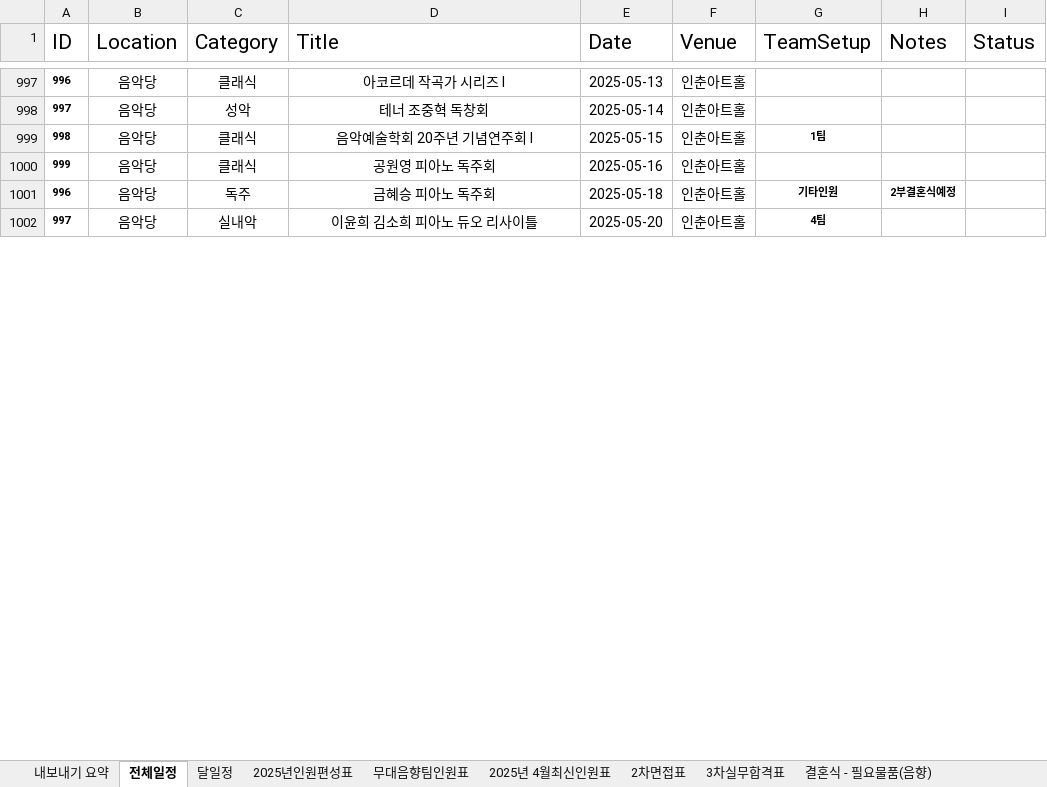
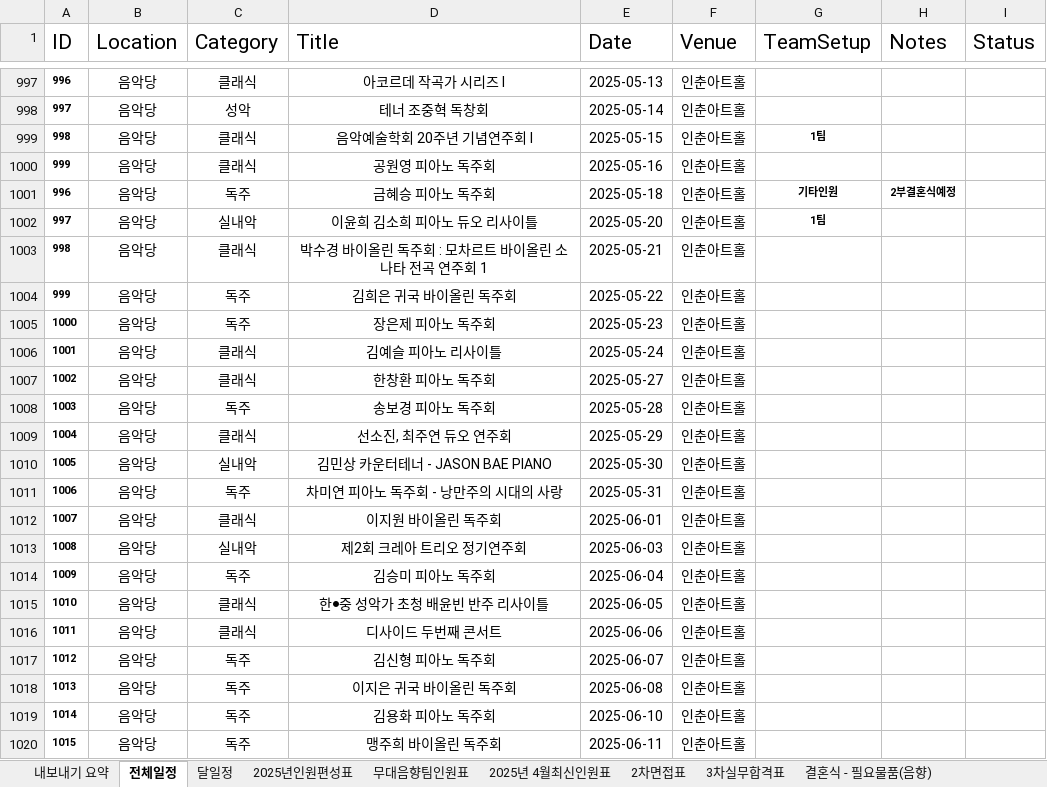
Before and after one commit to j-lee03/jh-02, an Excel workbook: event_app/performances.xlsx, sheet 전체일정, drawn as a sheet; only a part is shown, gaps mark what is left out; values as stored, in another font and other column widths than the file's, no borders; the diff covers the shown part only; the diff names each change by its address in the sheet, - before the commit and + after, or states it on an @@ line.

```diff
--- a/event_app/performances.xlsx (sheet 전체일정)
+++ b/event_app/performances.xlsx (sheet 전체일정)
-G1002 (TeamSetup): 4팀
+G1002 (TeamSetup): 1팀
+row 1003: 998 | 음악당 | 클래식 | 박수경 바이올린 독주회 : 모차르트 바이올린 소나타 전곡 연주회 1 | 2025-05-21 | 인춘아트홀
+row 1004: 999 | 음악당 | 독주 | 김희은 귀국 바이올린 독주회 | 2025-05-22 | 인춘아트홀
+row 1005: 1000 | 음악당 | 독주 | 장은제 피아노 독주회 | 2025-05-23 | 인춘아트홀
+row 1006: 1001 | 음악당 | 클래식 | 김예슬 피아노 리사이틀 | 2025-05-24 | 인춘아트홀
+row 1007: 1002 | 음악당 | 클래식 | 한창환 피아노 독주회 | 2025-05-27 | 인춘아트홀
+row 1008: 1003 | 음악당 | 독주 | 송보경 피아노 독주회 | 2025-05-28 | 인춘아트홀
+row 1009: 1004 | 음악당 | 클래식 | 선소진, 최주연 듀오 연주회 | 2025-05-29 | 인춘아트홀
+row 1010: 1005 | 음악당 | 실내악 | 김민상 카운터테너 - JASON BAE PIANO | 2025-05-30 | 인춘아트홀
+row 1011: 1006 | 음악당 | 독주 | 차미연 피아노 독주회 - 낭만주의 시대의 사랑 | 2025-05-31 | 인춘아트홀
+row 1012: 1007 | 음악당 | 클래식 | 이지원 바이올린 독주회 | 2025-06-01 | 인춘아트홀
+row 1013: 1008 | 음악당 | 실내악 | 제2회 크레아 트리오 정기연주회 | 2025-06-03 | 인춘아트홀
+row 1014: 1009 | 음악당 | 독주 | 김승미 피아노 독주회 | 2025-06-04 | 인춘아트홀
+row 1015: 1010 | 음악당 | 클래식 | 한⦁중 성악가 초청 배윤빈 반주 리사이틀 | 2025-06-05 | 인춘아트홀
+row 1016: 1011 | 음악당 | 클래식 | 디사이드 두번째 콘서트 | 2025-06-06 | 인춘아트홀
+row 1017: 1012 | 음악당 | 독주 | 김신형 피아노 독주회 | 2025-06-07 | 인춘아트홀
+row 1018: 1013 | 음악당 | 독주 | 이지은 귀국 바이올린 독주회 | 2025-06-08 | 인춘아트홀
+row 1019: 1014 | 음악당 | 독주 | 김용화 피아노 독주회 | 2025-06-10 | 인춘아트홀
+row 1020: 1015 | 음악당 | 독주 | 맹주희 바이올린 독주회 | 2025-06-11 | 인춘아트홀
```
Also changed, not shown: 153 added rows, 65 edited cells and row numbers in column A elsewhere in this sheet, sheet 달일정, hidden cells, 3 other files.
